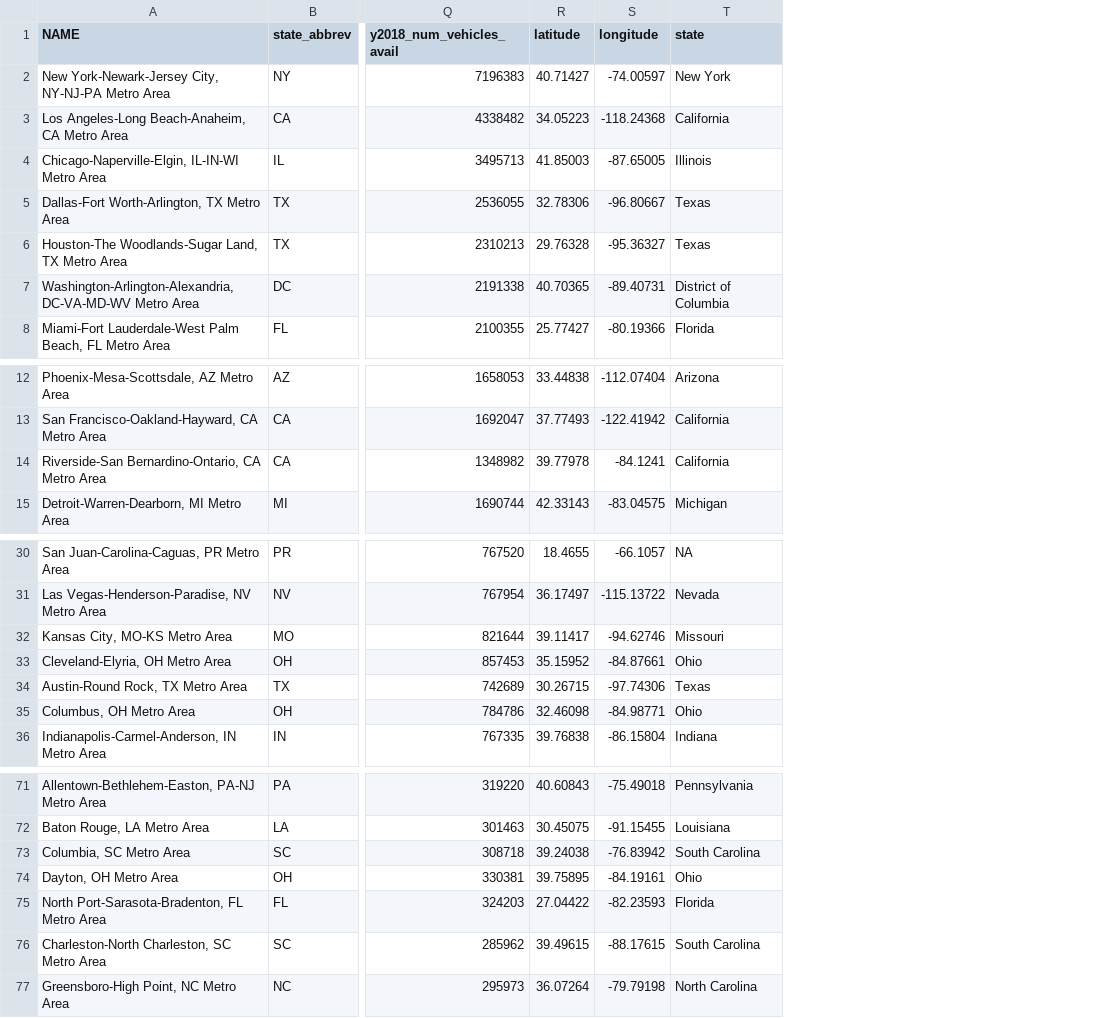
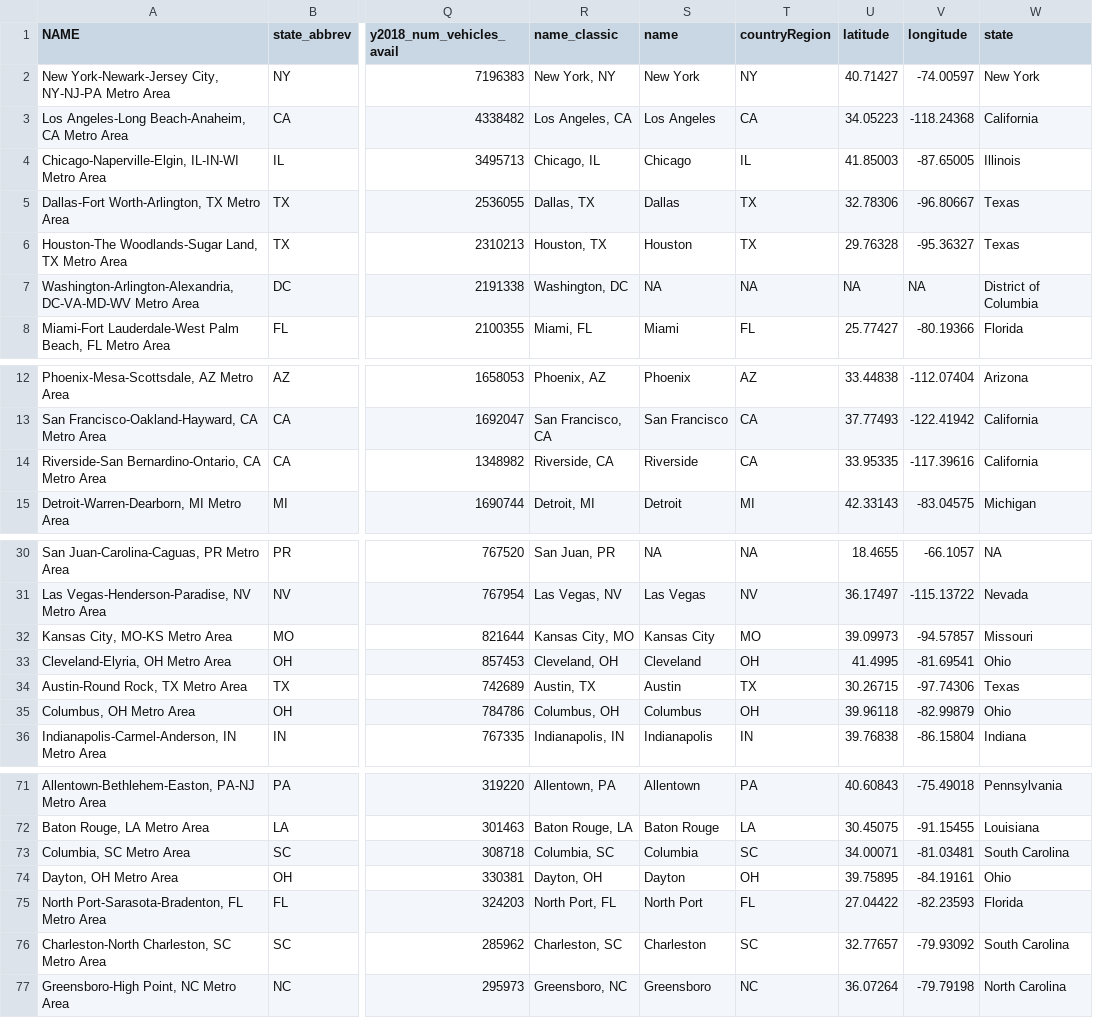
Before and after one commit to stat231-f20/Blog-Data-For-Good, a CSV file: dataset.csv, drawn as a sheet; only a part is shown, gaps mark what is left out; addresses are those after the commit; the diff covers the shown part only; the diff names each change by its address in the sheet, - before the commit and + after, or states it on an @@ line.

Commit message:
Added "name_classic" to fix coordinate error

```diff
--- a/dataset.csv
+++ b/dataset.csv
+column R (name_classic), rows 2-8: New York, NY | Los Angeles, CA | Chicago, IL | Dallas, TX | Houston, TX | Washington, DC | Miami, FL; rows 12-15: Phoenix, AZ | San Francisco, CA | Riverside, CA | Detroit, MI; rows 30-36: San Juan, PR | Las Vegas, NV | Kansas City, MO | Cleveland, OH | Austin, TX | Columbus, OH | Indianapolis, IN; rows 71-77: Allentown, PA | Baton Rouge, LA | Columbia, SC | Dayton, OH | North Port, FL | Charleston, SC | Greensboro, NC
+column S (name), rows 2-8: New York | Los Angeles | Chicago | Dallas | Houston | NA | Miami; rows 12-15: Phoenix | San Francisco | Riverside | Detroit; rows 30-36: NA | Las Vegas | Kansas City | Cleveland | Austin | Columbus | Indianapolis; rows 71-77: Allentown | Baton Rouge | Columbia | Dayton | North Port | Charleston | Greensboro
+column T (countryRegion), rows 2-8: NY | CA | IL | TX | TX | NA | FL; rows 12-15: AZ | CA | CA | MI; rows 30-36: NA | NV | MO | OH | TX | OH | IN; rows 71-77: PA | LA | SC | OH | FL | SC | NC
-U7 (latitude): 40.70365
+U7 (latitude): NA
-V7 (longitude): -89.40731
+V7 (longitude): NA
-U14 (latitude): 39.77978
+U14 (latitude): 33.95335
-V14 (longitude): -84.1241
+V14 (longitude): -117.39616
-U32 (latitude): 39.11417
+U32 (latitude): 39.09973
-V32 (longitude): -94.62746
+V32 (longitude): -94.57857
-U33 (latitude): 35.15952
+U33 (latitude): 41.4995
-V33 (longitude): -84.87661
+V33 (longitude): -81.69541
-U35 (latitude): 32.46098
+U35 (latitude): 39.96118
-V35 (longitude): -84.98771
+V35 (longitude): -82.99879
-U73 (latitude): 39.24038
+U73 (latitude): 34.00071
-V73 (longitude): -76.83942
+V73 (longitude): -81.03481
-U76 (latitude): 39.49615
+U76 (latitude): 32.77657
-V76 (longitude): -88.17615
+V76 (longitude): -79.93092
```
Also changed, not shown: 20 edited cells elsewhere in this file, 1 other file.
